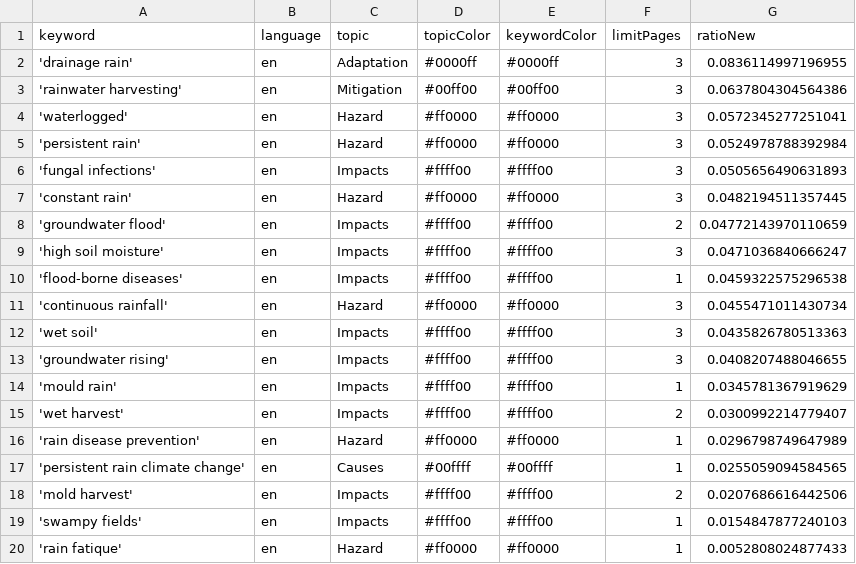
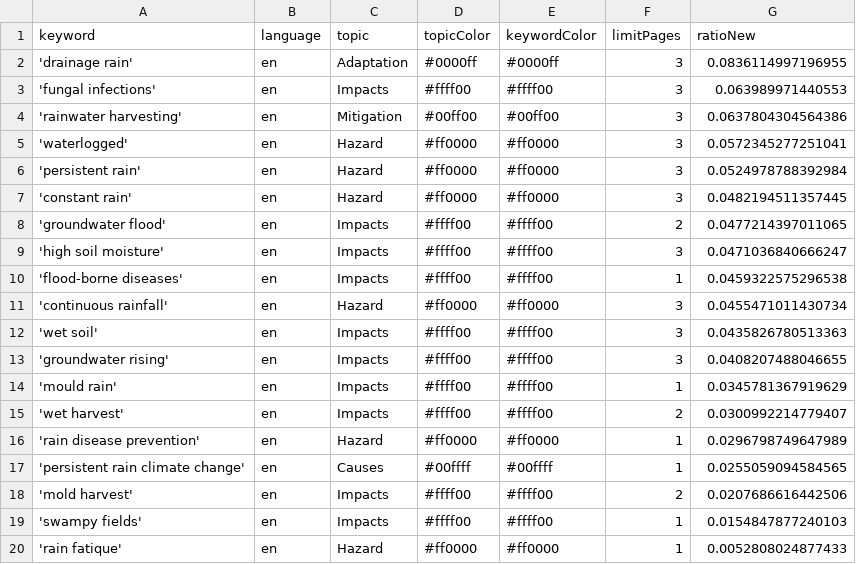
Before and after one commit to hb219-news/wetSpellIsComing, a CSV file: keywords.csv, drawn as a sheet.

```diff
--- a/keywords.csv
+++ b/keywords.csv
@@ -2,2 +2,3 @@ keyword,language,topic,topicColor,keywordColor,limitPages,ratioNew
 'drainage rain',en,Adaptation,#0000ff,#0000ff,3,0.0836114997196955
+'fungal infections',en,Impacts,#ffff00,#ffff00,3,0.063989971440553
 'rainwater harvesting',en,Mitigation,#00ff00,#00ff00,3,0.0637804304564386
@@ -5,5 +6,4 @@ keyword,language,topic,topicColor,keywordColor,limitPages,ratioNew
 'persistent rain',en,Hazard,#ff0000,#ff0000,3,0.0524978788392984
-'fungal infections',en,Impacts,#ffff00,#ffff00,3,0.0505656490631893
 'constant rain',en,Hazard,#ff0000,#ff0000,3,0.0482194511357445
-'groundwater flood',en,Impacts,#ffff00,#ffff00,2,0.04772143970110659
+'groundwater flood',en,Impacts,#ffff00,#ffff00,2,0.0477214397011065
 'high soil moisture',en,Impacts,#ffff00,#ffff00,3,0.0471036840666247
```
Also changed, not shown: csv/news_2026_05.csv.
